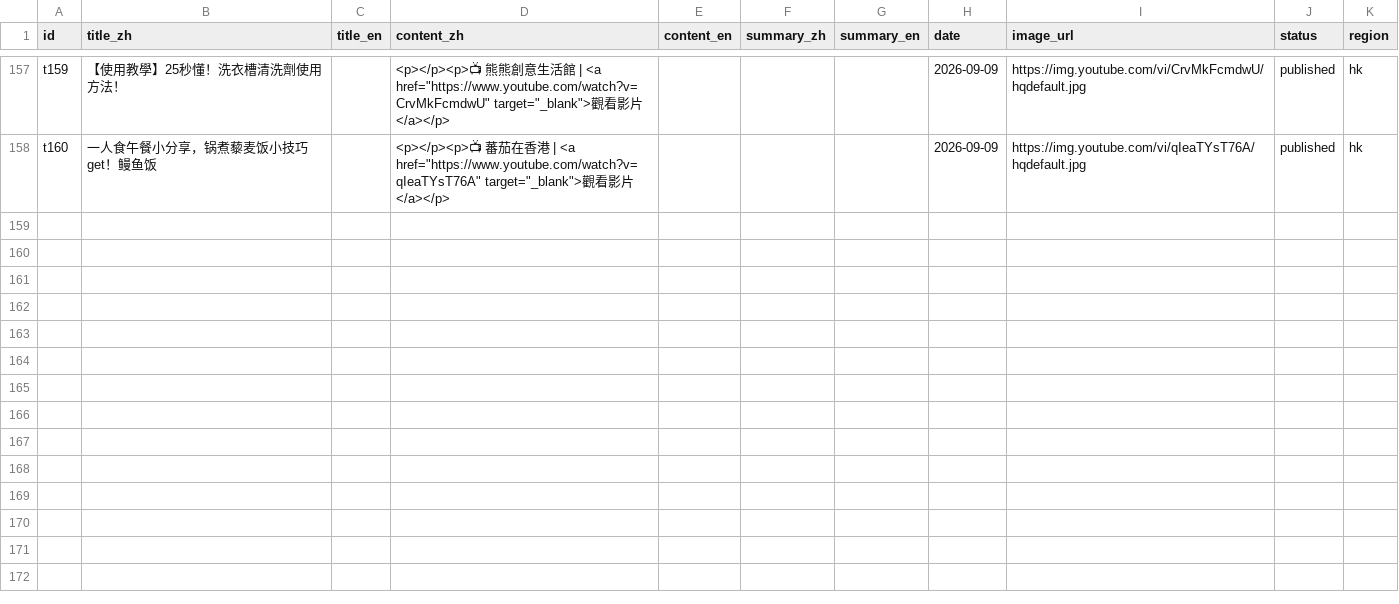
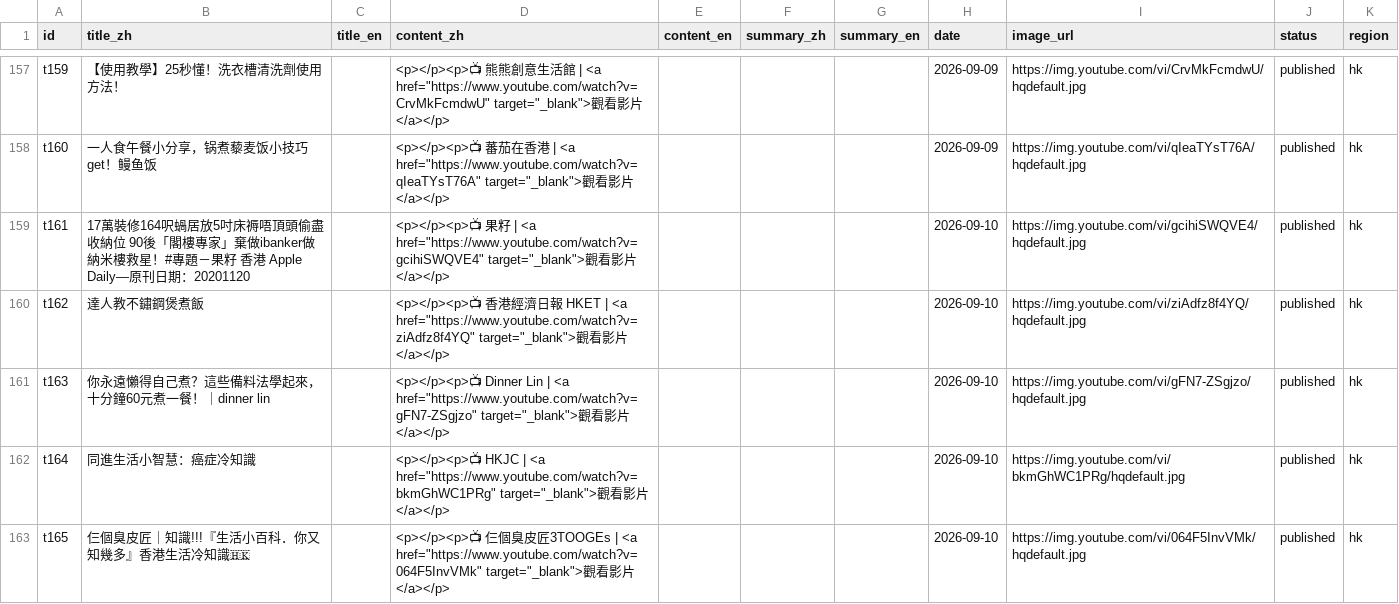
Before and after one commit to gbeoho/Thingerz, a CSV file: data/lifetips.csv, drawn as a sheet; only a part is shown, gaps mark what is left out; the diff names each change by its address in the sheet, - before the commit and + after, or states it on an @@ line.

```diff
--- a/data/lifetips.csv
+++ b/data/lifetips.csv
+row 159: t161 | 17萬裝修164呎蝸居放5吋床褥唔頂頭偷盡收納位 90後「閣樓專家」棄做ibanker做納米樓救星！#專題－果籽 香港 Apple Daily—原刊日期：20201120 |  | <p></p><p>📺 果籽 | <a href="https://www.youtube.com/watch?v=gcihiSWQVE4" target="_blank">觀看影片</a></p> |  |  |  | 2026-09-10 | https://img.youtube.com/vi/gcihiSWQVE4/hqdefault.jpg | published | hk
+row 160: t162 | 達人教不鏽鋼煲煮飯 |  | <p></p><p>📺 香港經濟日報 HKET | <a href="https://www.youtube.com/watch?v=ziAdfz8f4YQ" target="_blank">觀看影片</a></p> |  |  |  | 2026-09-10 | https://img.youtube.com/vi/ziAdfz8f4YQ/hqdefault.jpg | published | hk
+row 161: t163 | 你永遠懶得自己煮？這些備料法學起來，十分鐘60元煮一餐！｜dinner lin |  | <p></p><p>📺 Dinner Lin | <a href="https://www.youtube.com/watch?v=gFN7-ZSgjzo" target="_blank">觀看影片</a></p> |  |  |  | 2026-09-10 | https://img.youtube.com/vi/gFN7-ZSgjzo/hqdefault.jpg | published | hk
+row 162: t164 | 同進生活小智慧：癌症冷知識 |  | <p></p><p>📺 HKJC | <a href="https://www.youtube.com/watch?v=bkmGhWC1PRg" target="_blank">觀看影片</a></p> |  |  |  | 2026-09-10 | https://img.youtube.com/vi/bkmGhWC1PRg/hqdefault.jpg | published | hk
+row 163: t165 | 仨個臭皮匠｜知識!!!『生活小百科．你又知幾多』香港生活冷知識🇭🇰 |  | <p></p><p>📺 仨個臭皮匠3TOOGEs | <a href="https://www.youtube.com/watch?v=064F5InvVMk" target="_blank">觀看影片</a></p> |  |  |  | 2026-09-10 | https://img.youtube.com/vi/064F5InvVMk/hqdefault.jpg | published | hk
```
Also changed, not shown: data/news.csv.
